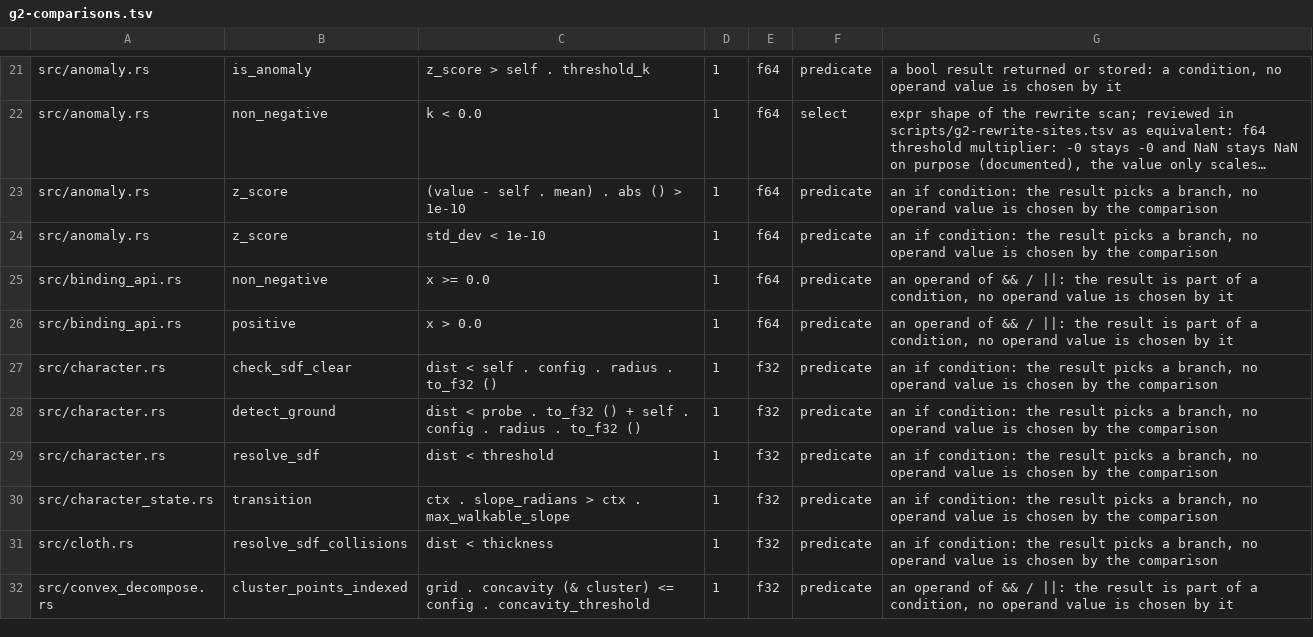
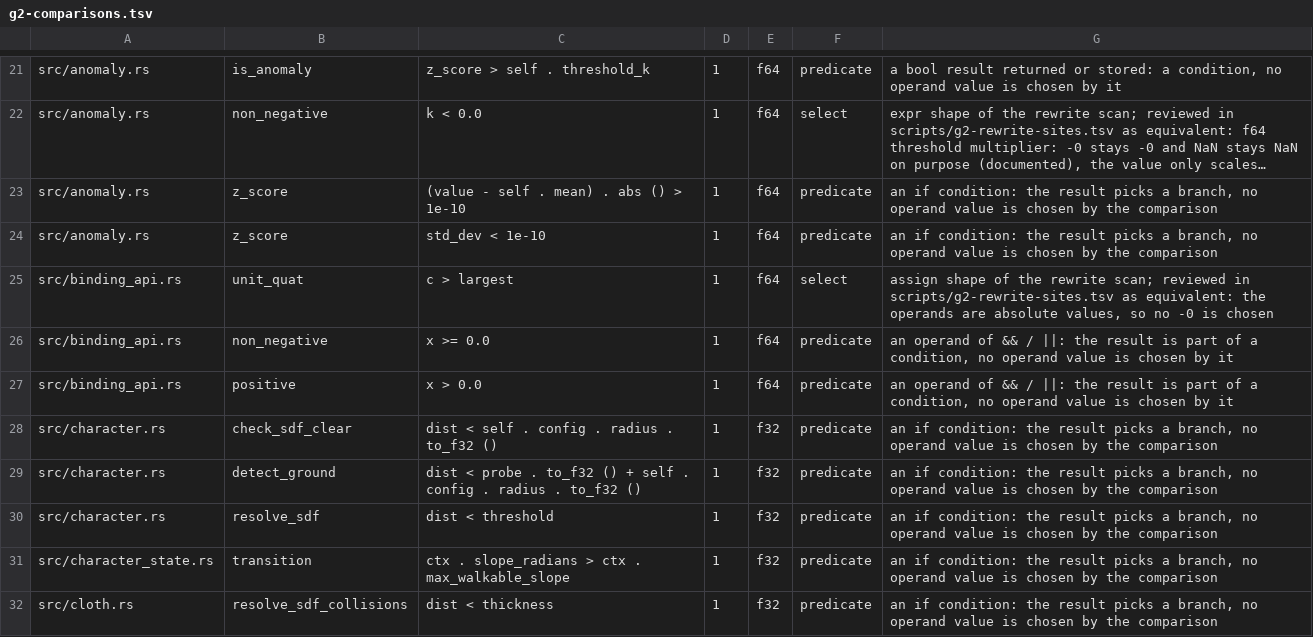
Before and after one commit to ext-sakamoro/ALICE-Physics, a TSV file: scripts/g2-comparisons.tsv, drawn as a sheet; only a part is shown, gaps mark what is left out; the shorter side is filled out with more unchanged rows; long unchanged cells end in ….

```diff
--- a/scripts/g2-comparisons.tsv
+++ b/scripts/g2-comparisons.tsv
@@ -24,2 +24,3 @@ src/anomaly.rs	z_score	(value - self . mean) . abs () > 1e-10	1	f64	predicate	an
 src/anomaly.rs	z_score	std_dev < 1e-10	1	f64	predicate	an if condition: the result picks a branch, no operand value is chosen by the comparison
+src/binding_api.rs	unit_quat	c > largest	1	f64	select	assign shape of the rewrite scan; reviewed in scripts/g2-rewrite-sites.tsv as equivalent: the operands are absolute values, so no -0 is chosen
 src/binding_api.rs	non_negative	x >= 0.0	1	f64	predicate	an operand of && / ||: the result is part of a condition, no operand value is chosen by it
```
Also changed, not shown: scripts/g2-rewrite-sites.tsv, 5 other files.
